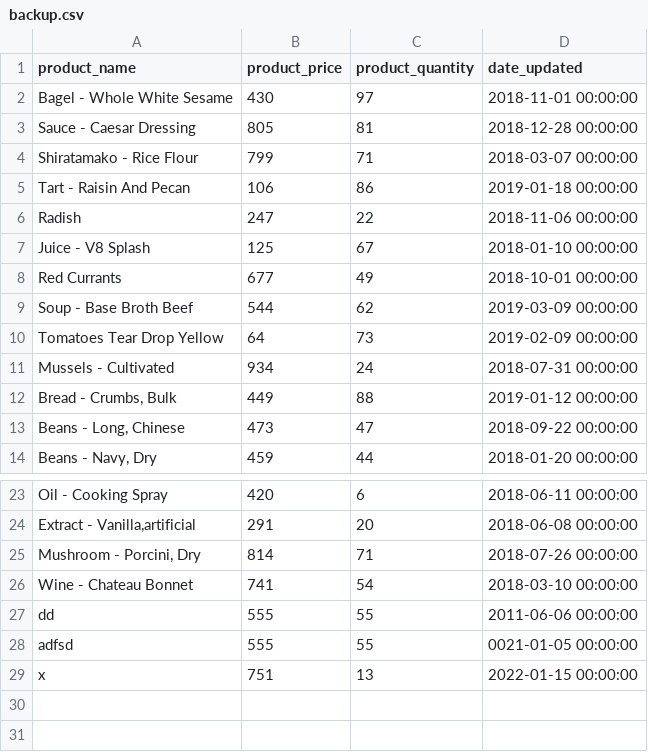
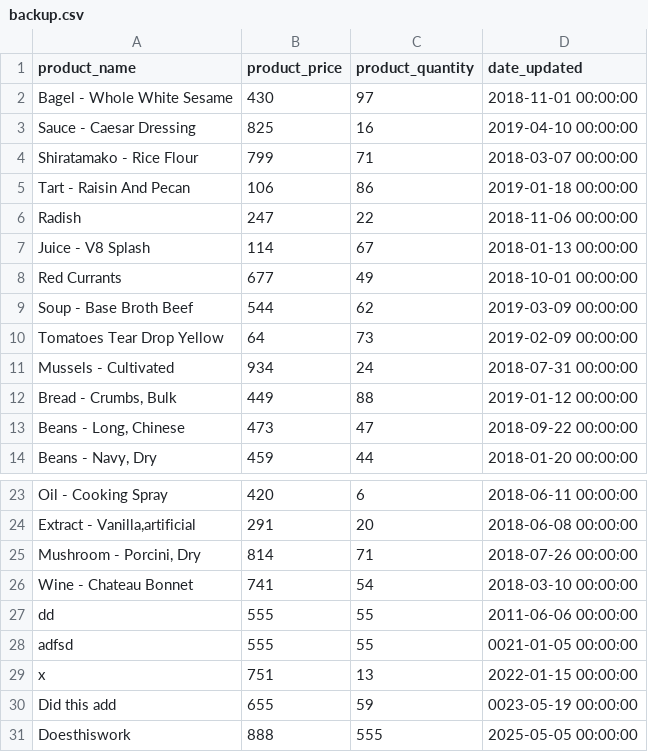
Before and after one commit to aaguil8a/Project4, a CSV file: backup.csv, drawn as a sheet; only a part is shown, gaps mark what is left out.

Commit message:
fixed add_product

```diff
--- a/backup.csv
+++ b/backup.csv
@@ -2,3 +2,3 @@ product_name,product_price,product_quantity,date_updated
 Bagel - Whole White Sesame,430,97,2018-11-01 00:00:00
-Sauce - Caesar Dressing,805,81,2018-12-28 00:00:00
+Sauce - Caesar Dressing,825,16,2019-04-10 00:00:00
 Shiratamako - Rice Flour,799,71,2018-03-07 00:00:00
@@ -6,3 +6,3 @@ Tart - Raisin And Pecan,106,86,2019-01-18 00:00:00
 Radish,247,22,2018-11-06 00:00:00
-Juice - V8 Splash,125,67,2018-01-10 00:00:00
+Juice - V8 Splash,114,67,2018-01-13 00:00:00
 Red Currants,677,49,2018-10-01 00:00:00
@@ -29 +29,3 @@ adfsd,555,55,0021-01-05 00:00:00
 x,751,13,2022-01-15 00:00:00
+Did this add,655,59,0023-05-19 00:00:00
+Doesthiswork,888,555,2025-05-05 00:00:00
```
Also changed, not shown: 3 other files.
